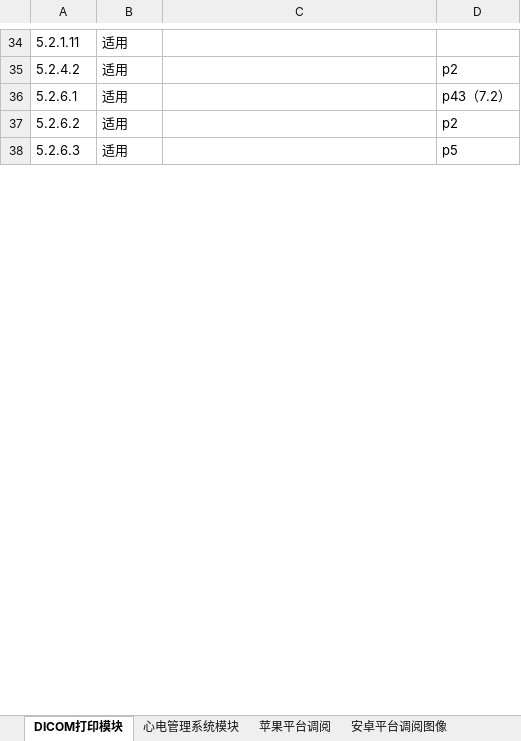
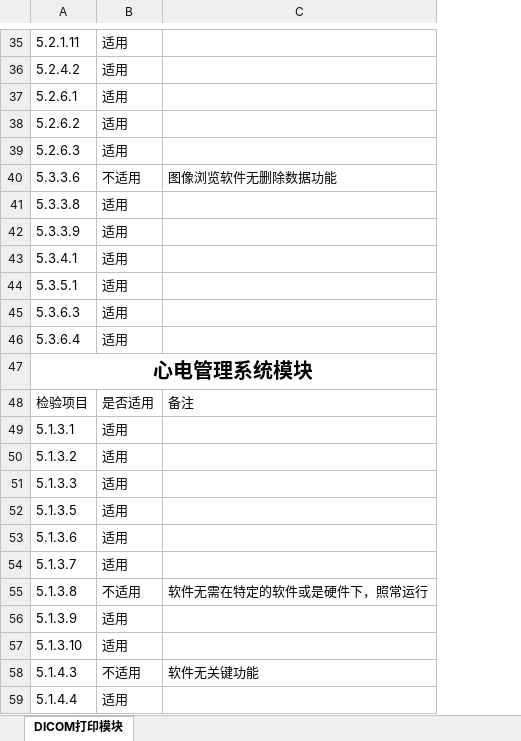
Before and after one commit to jason0407/Function-List, an Excel workbook: 模块检验项目.xlsx, sheet DICOM打印模块, drawn as a sheet; only a part is shown, gaps mark what is left out; values as stored, in another font and other column widths than the file's, no borders; removed rows and columns are numbered as before the commit, all else as after; the diff covers the shown part only; the diff names each change by its address in the sheet, - before the commit and + after, or states it on an @@ line.

```diff
--- a/模块检验项目.xlsx (sheet DICOM打印模块)
+++ b/模块检验项目.xlsx (sheet DICOM打印模块)
@@ sheet tab hidden: 心电管理系统模块 @@
@@ sheet tab hidden: 苹果平台调阅 @@
@@ sheet tab hidden: 安卓平台调阅图像 @@
-column D, rows 35-38: p2 | p43（7.2） | p2 | p5
+row 40: 5.3.3.6 | 不适用 | 图像浏览软件无删除数据功能
+row 41: 5.3.3.8 | 适用
+row 42: 5.3.3.9 | 适用
+row 43: 5.3.4.1 | 适用
+row 44: 5.3.5.1 | 适用
+row 45: 5.3.6.3 | 适用
+row 46: 5.3.6.4 | 适用
+row 47: 心电管理系统模块
+row 48: 检验项目 | 是否适用 | 备注
+row 49: 5.1.3.1 | 适用
+row 50: 5.1.3.2 | 适用
+row 51: 5.1.3.3 | 适用
+row 52: 5.1.3.5 | 适用
+row 53: 5.1.3.6 | 适用
+row 54: 5.1.3.7 | 适用
+row 55: 5.1.3.8 | 不适用 | 软件无需在特定的软件或是硬件下，照常运行
+row 56: 5.1.3.9 | 适用
+row 57: 5.1.3.10 | 适用
+row 58: 5.1.4.3 | 不适用 | 软件无关键功能
+row 59: 5.1.4.4 | 适用
```
Also changed, not shown: 625 added rows and 1 edited cell elsewhere in this sheet, other sheet tabs, 12 other files.
